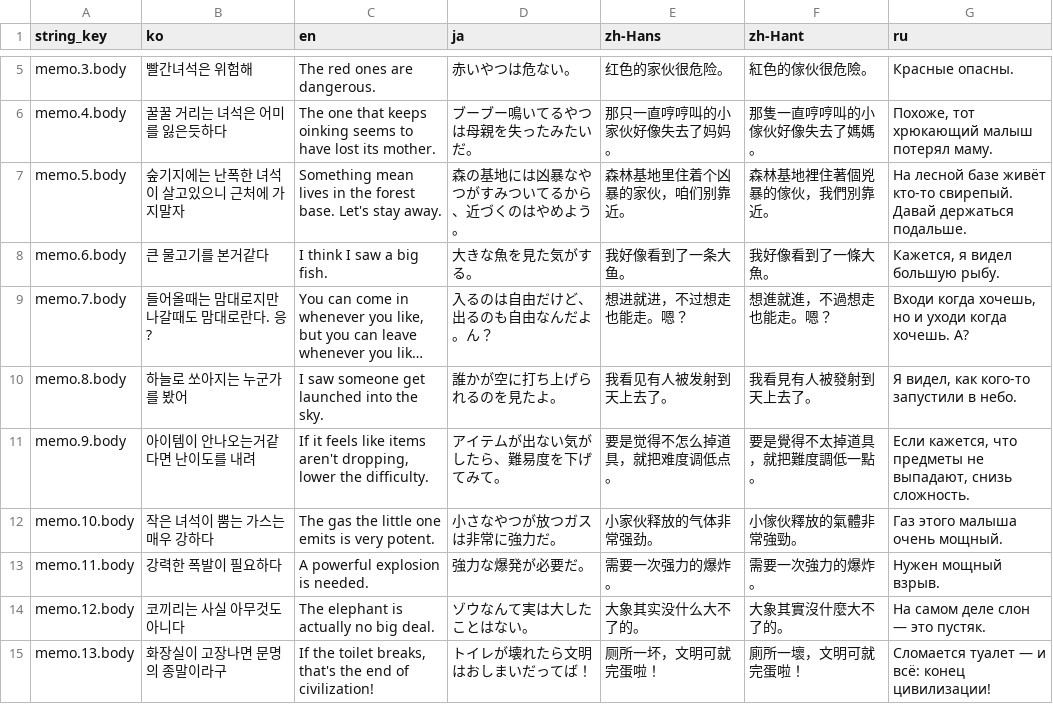
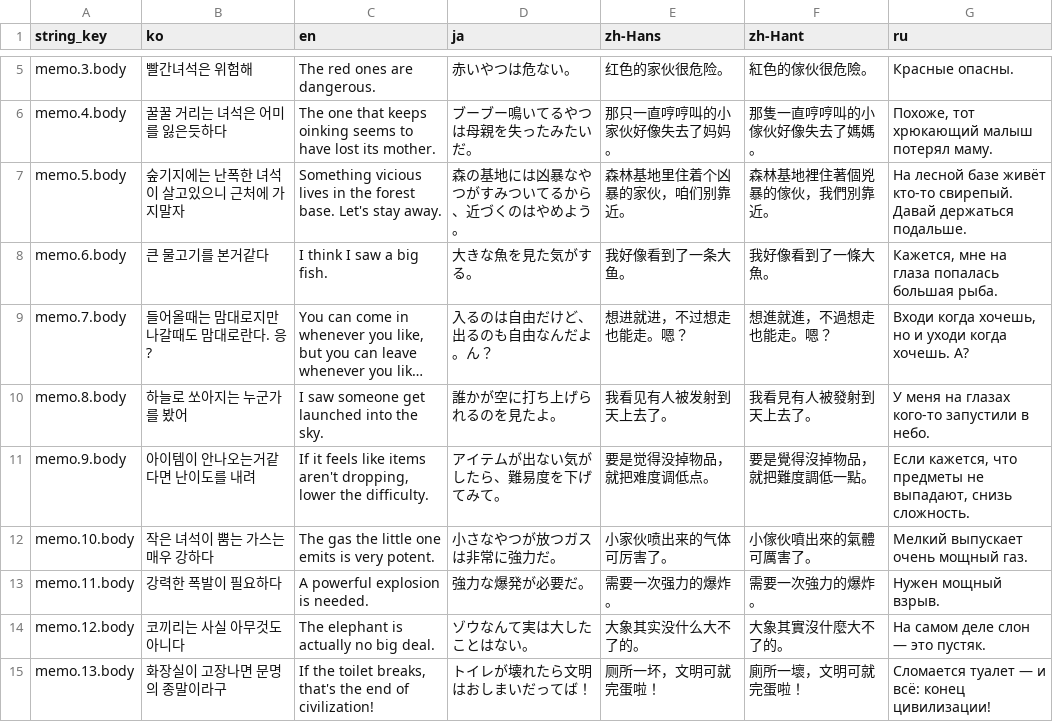
Before and after one commit to octopus7/extraction_shooter, a CSV file: TunaSweeper/Content/Data/MemoTextStrings.csv, drawn as a sheet; only a part is shown, gaps mark what is left out; long unchanged cells end in …; the diff names each change by its address in the sheet, - before the commit and + after, or states it on an @@ line.

Commit message:
Refine translations for five forest memos

```diff
--- a/TunaSweeper/Content/Data/MemoTextStrings.csv
+++ b/TunaSweeper/Content/Data/MemoTextStrings.csv
-C7 (en): Something mean lives in…
+C7 (en): Something vicious lives in…
-G8 (ru): Кажется, я видел большую рыбу.
+G8 (ru): Кажется, мне на глаза попалась большая рыба.
-G10 (ru): Я видел, как кого-то запустили в небо.
+G10 (ru): У меня на глазах кого-то запустили в небо.
-E11 (zh-Hans): 要是觉得不怎么掉道具，就把难度调低点。
+E11 (zh-Hans): 要是觉得没掉物品，就把难度调低点。
-F11 (zh-Hant): 要是覺得不太掉道具，就把難度調低一點。
+F11 (zh-Hant): 要是覺得沒掉物品，就把難度調低一點。
-E12 (zh-Hans): 小家伙释放的气体非常强劲。
+E12 (zh-Hans): 小家伙喷出来的气体可厉害了。
-F12 (zh-Hant): 小傢伙釋放的氣體非常強勁。
+F12 (zh-Hant): 小傢伙噴出來的氣體可厲害了。
-G12 (ru): Газ этого малыша очень мощный.
+G12 (ru): Мелкий выпускает очень мощный газ.
```
Also changed, not shown: 1 other file.
